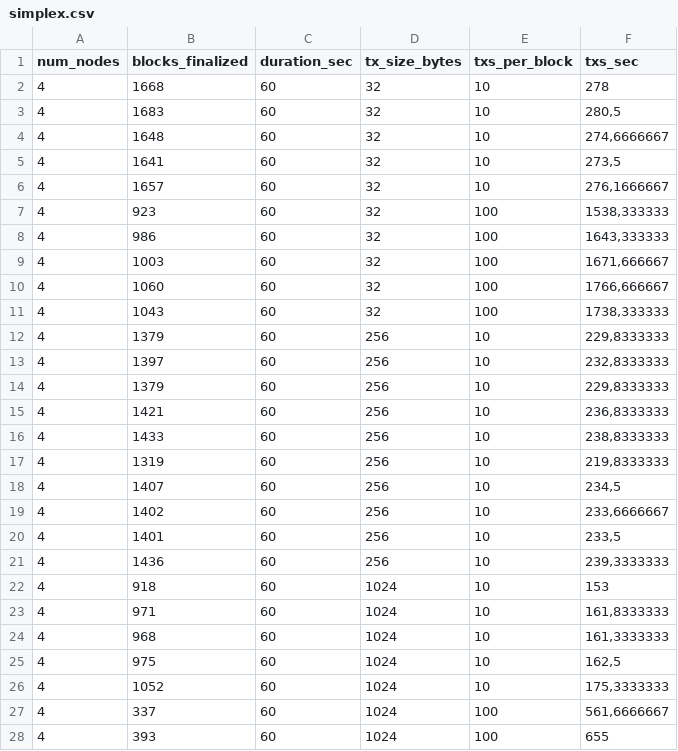
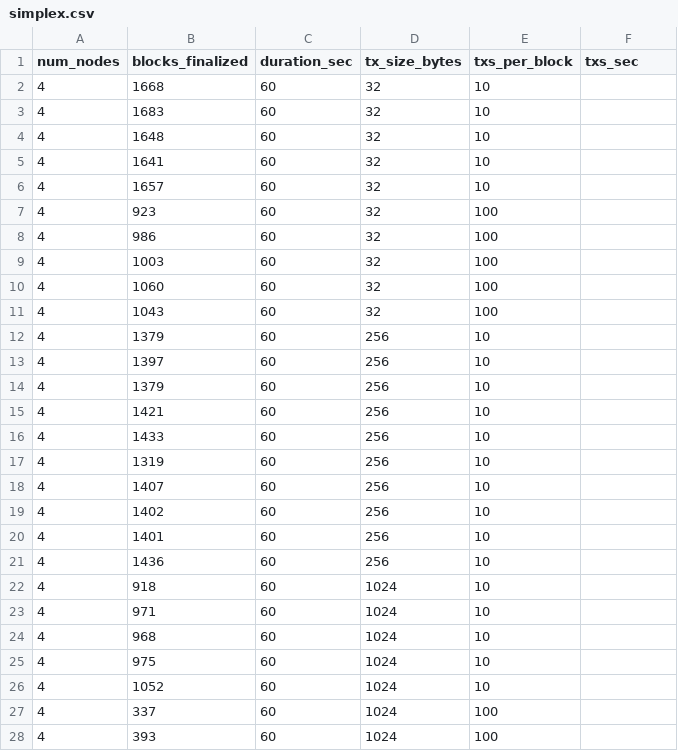
Before and after one commit to AndreSantos0/Probabilistic-Chained-Blockchain-Consensus, a CSV file: simplex.csv, drawn as a sheet; only a part is shown; the diff covers the shown part only.

Commit message:
Changes transaction size for cluster experiments.

```diff
--- a/simplex.csv
+++ b/simplex.csv
@@ -1,28 +1,28 @@
 num_nodes;blocks_finalized;duration_sec;tx_size_bytes;txs_per_block;txs_sec
-4;1668;60;32;10;278
-4;1683;60;32;10;280,5
-4;1648;60;32;10;274,6666667
-4;1641;60;32;10;273,5
-4;1657;60;32;10;276,1666667
-4;923;60;32;100;1538,333333
-4;986;60;32;100;1643,333333
-4;1003;60;32;100;1671,666667
-4;1060;60;32;100;1766,666667
-4;1043;60;32;100;1738,333333
-4;1379;60;256;10;229,8333333
-4;1397;60;256;10;232,8333333
-4;1379;60;256;10;229,8333333
-4;1421;60;256;10;236,8333333
-4;1433;60;256;10;238,8333333
-4;1319;60;256;10;219,8333333
-4;1407;60;256;10;234,5
-4;1402;60;256;10;233,6666667
-4;1401;60;256;10;233,5
-4;1436;60;256;10;239,3333333
-4;918;60;1024;10;153
-4;971;60;1024;10;161,8333333
-4;968;60;1024;10;161,3333333
-4;975;60;1024;10;162,5
-4;1052;60;1024;10;175,3333333
-4;337;60;1024;100;561,6666667
-4;393;60;1024;100;655
+4;1668;60;32;10;
+4;1683;60;32;10;
+4;1648;60;32;10;
+4;1641;60;32;10;
+4;1657;60;32;10;
+4;923;60;32;100;
+4;986;60;32;100;
+4;1003;60;32;100;
+4;1060;60;32;100;
+4;1043;60;32;100;
+4;1379;60;256;10;
+4;1397;60;256;10;
+4;1379;60;256;10;
+4;1421;60;256;10;
+4;1433;60;256;10;
+4;1319;60;256;10;
+4;1407;60;256;10;
+4;1402;60;256;10;
+4;1401;60;256;10;
+4;1436;60;256;10;
+4;918;60;1024;10;
+4;971;60;1024;10;
+4;968;60;1024;10;
+4;975;60;1024;10;
+4;1052;60;1024;10;
+4;337;60;1024;100;
+4;393;60;1024;100;
```
Also changed, not shown: 5 added rows and 8 edited cells elsewhere in this file, pro_simplex.csv, 3 other files.
